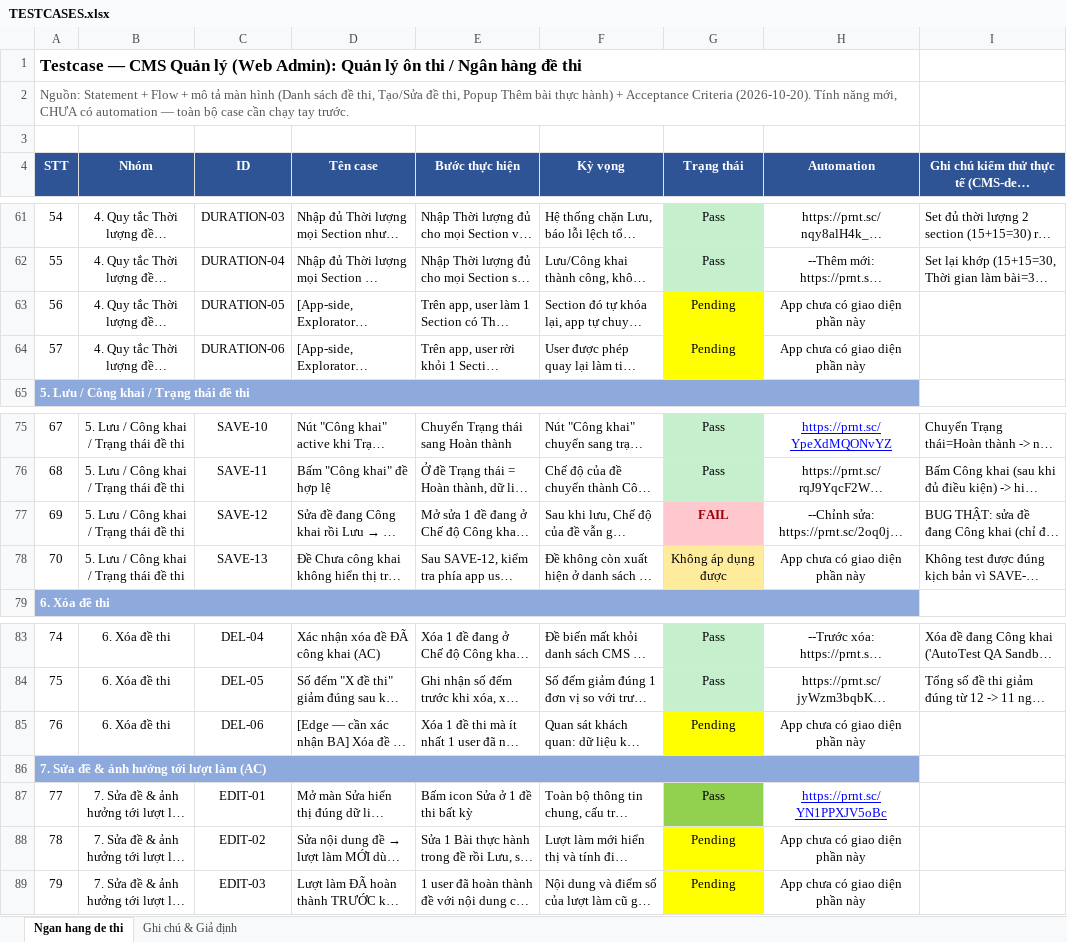
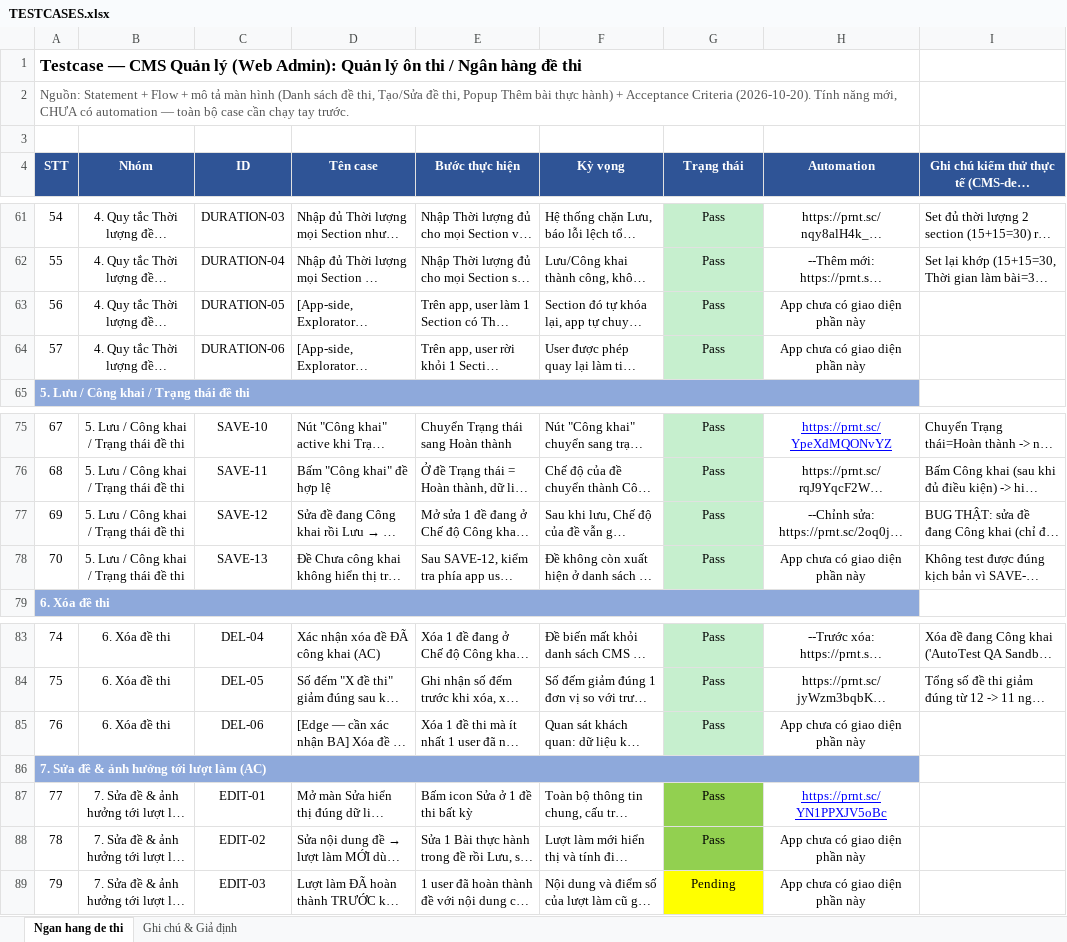
Before and after one commit to phuongtna/Autotest-App-Parrot, an Excel workbook: flows/cms/quan_ly_on_thi/ngan_hang_de_thi/TESTCASES.xlsx, sheet Ngan hang de thi, drawn as a sheet; only a part is shown, gaps mark what is left out; long unchanged cells end in …; values as stored, in another font and other column widths than the file's, no borders; the diff names each change by its address in the sheet, - before the commit and + after, or states it on an @@ line.

```diff
--- a/flows/cms/quan_ly_on_thi/ngan_hang_de_thi/TESTCASES.xlsx (sheet Ngan hang de thi)
+++ b/flows/cms/quan_ly_on_thi/ngan_hang_de_thi/TESTCASES.xlsx (sheet Ngan hang de thi)
-G63:G64 (Trạng thái): Pending
+G63:G64 (Trạng thái): Pass
-G63:G64 fill: #FFFF00
+G63:G64 fill: #C6EFCE
-G77 (Trạng thái): FAIL
+G77 (Trạng thái): Pass
@@ G77 fill: #FFC7CE → #C6EFCE, bold: on → off, text colour: #9C0006 → black @@
-G78 (Trạng thái): Không áp dụng được
+G78 (Trạng thái): Pass
-G78 fill: #FFEB9C
+G78 fill: #C6EFCE
-G85 (Trạng thái): Pending
+G85 (Trạng thái): Pass
-G85 fill: #FFFF00
+G85 fill: #C6EFCE
-G88 (Trạng thái): Pending
+G88 (Trạng thái): Pass
-G88 fill: #FFFF00
+G88 fill: #92D050
```
Also changed, not shown: 21 other files.
